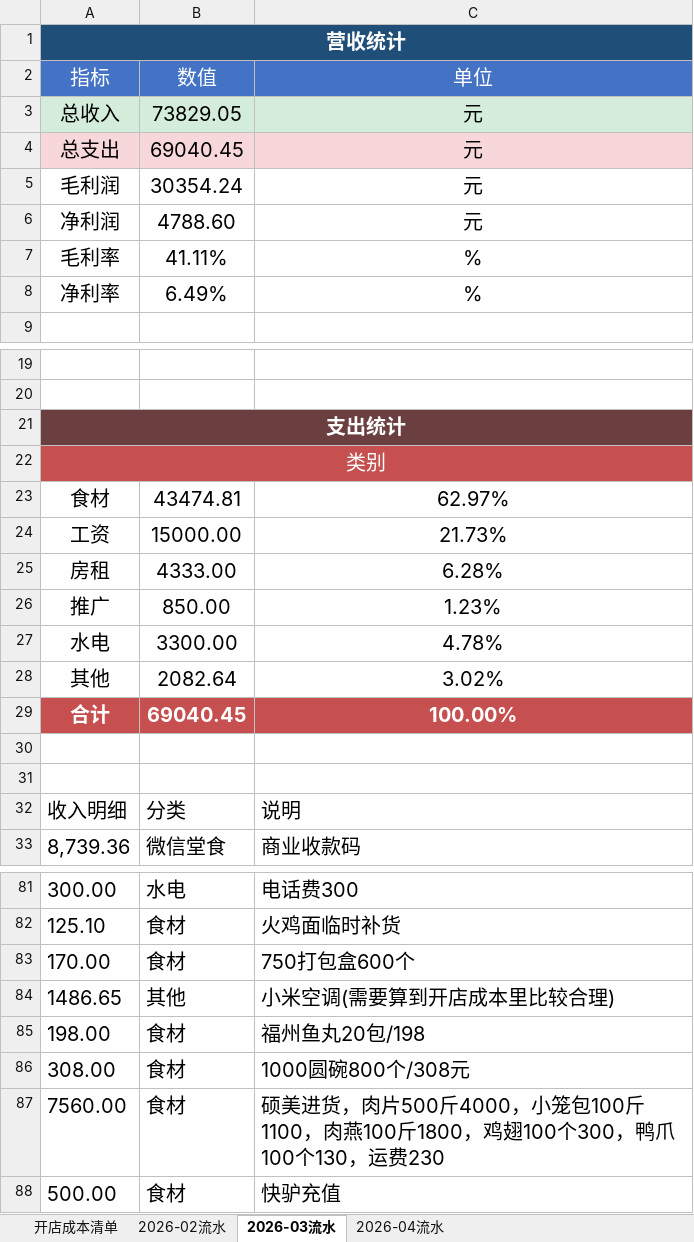
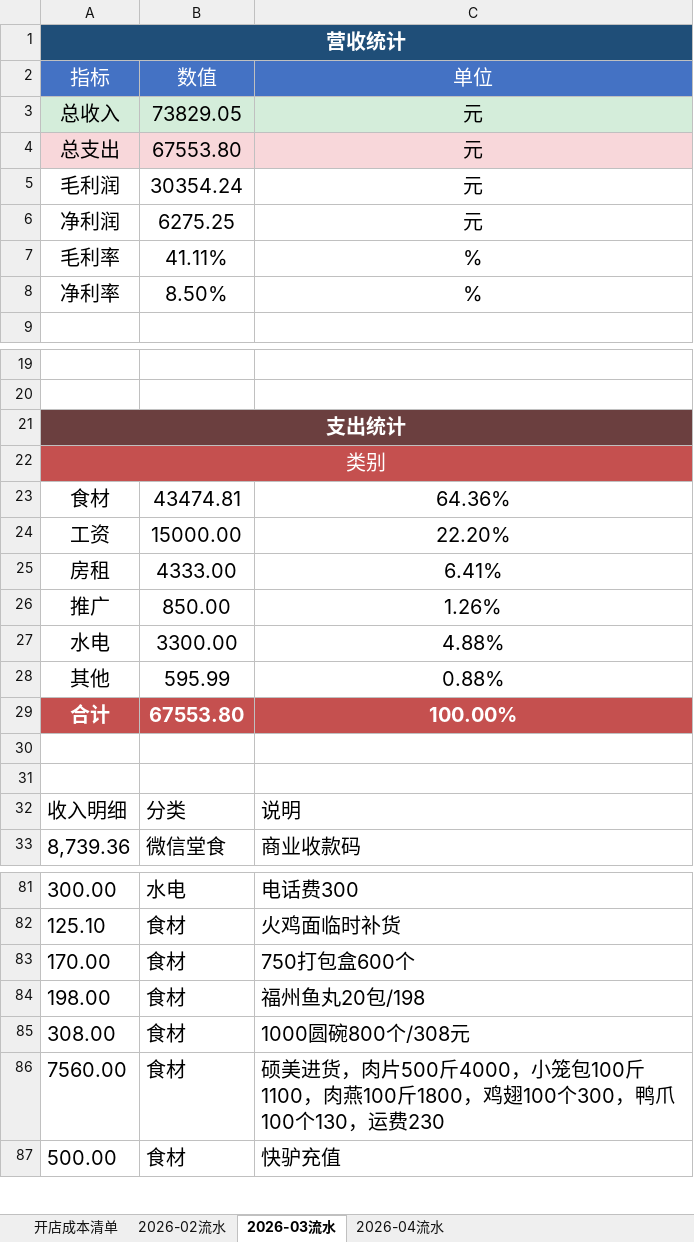
Before and after one commit to OldChicken/ChanWeiMai, an Excel workbook: 财务与流水/馋唻买-听涛路店流水表.xlsx, sheet 2026-03流水, drawn as a sheet; only a part is shown, gaps mark what is left out; values as stored, in another font and other column widths than the file's, no borders; table styles not drawn; the diff names each change by its address in the sheet, - before the commit and + after, or states it on an @@ line.

Commit message:
fix：更新

```diff
--- a/财务与流水/馋唻买-听涛路店流水表.xlsx (sheet 2026-03流水)
+++ b/财务与流水/馋唻买-听涛路店流水表.xlsx (sheet 2026-03流水)
-B4: 69040.45
+B4: 67553.80
-B6: 4788.60
+B6: 6275.25
-B8: 6.49%
+B8: 8.50%
-C23: 62.97%
+C23: 64.36%
-C24: 21.73%
+C24: 22.20%
-C25: 6.28%
+C25: 6.41%
-C26: 1.23%
+C26: 1.26%
-C27: 4.78%
+C27: 4.88%
-B28: 2082.64
+B28: 595.99
-C28: 3.02%
+C28: 0.88%
-B29: 69040.45
+B29: 67553.80
-row 84: 1486.65 | 其他 | 小米空调(需要算到开店成本里比较合理)
```
Also changed, not shown: sheet 开店成本清单.
